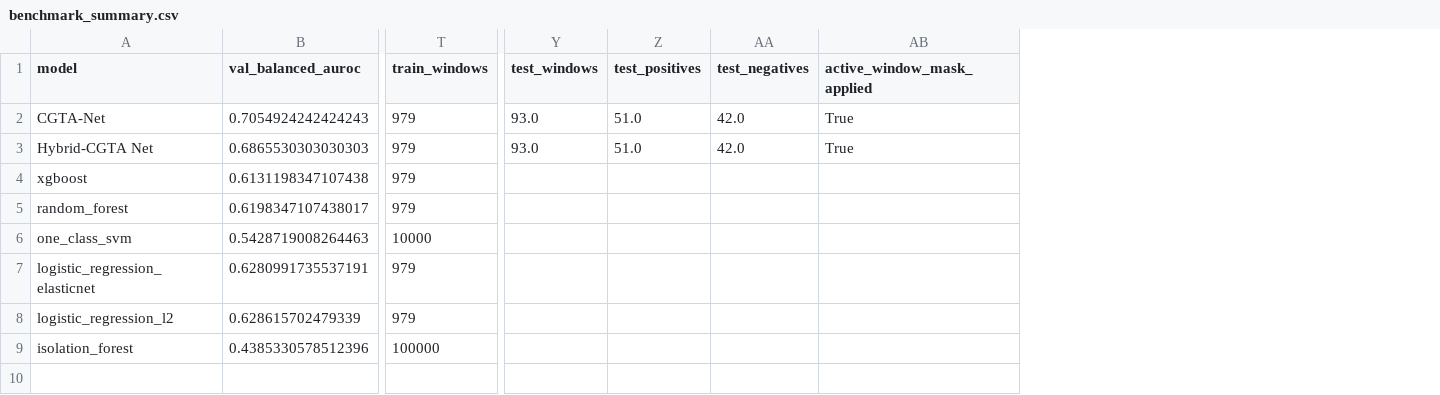
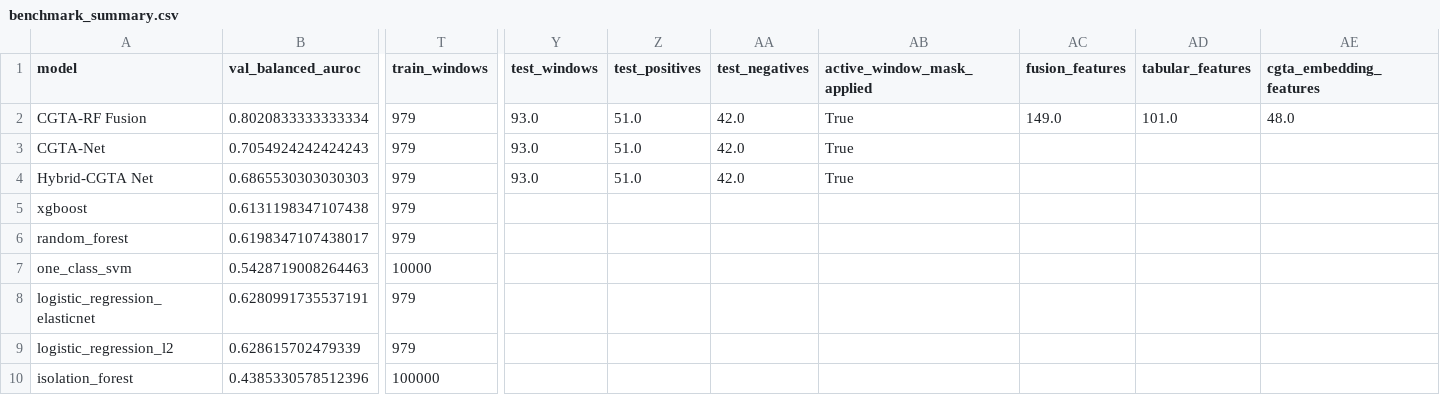
Before and after one commit to eldarmuk/AI-CVD, a CSV file: reports/benchmark_summary.csv, drawn as a sheet; only a part is shown, gaps mark what is left out; addresses are those after the commit; rows hold the shown columns only; the diff names each change by its address in the sheet, - before the commit and + after, or states it on an @@ line.

Commit message:
Implement CGTA-RandomForest fusion architecture to combine deep representation with tree-based classification

```diff
--- a/reports/benchmark_summary.csv
+++ b/reports/benchmark_summary.csv
+column AC (fusion_features), empty
+column AD (tabular_features), empty
+column AE (cgta_embedding_features), empty
+row 2: CGTA-RF Fusion | 0.8020833333333334 | 979 | 93.0 | 51.0 | 42.0 | True | 149.0 | 101.0 | 48.0
```
Also changed, not shown: 14 other files.
